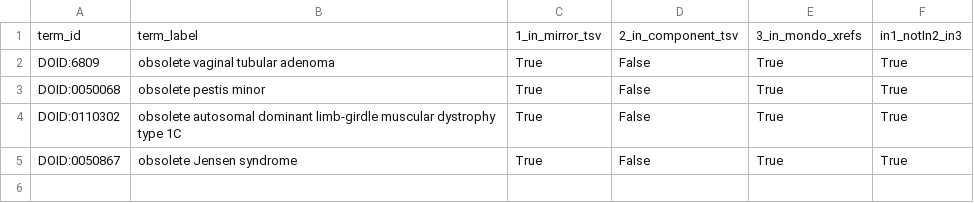
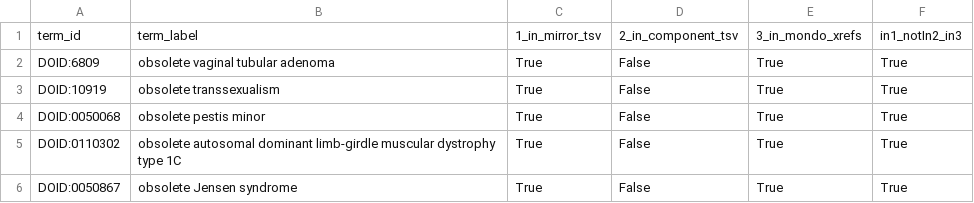
Before and after one commit to monarch-initiative/mondo-ingest, a TSV file: src/ontology/reports/doid_excluded_terms_in_mondo_xrefs.tsv, drawn as a sheet; the diff names each change by its address in the sheet, - before the commit and + after, or states it on an @@ line.

```diff
--- a/src/ontology/reports/doid_excluded_terms_in_mondo_xrefs.tsv
+++ b/src/ontology/reports/doid_excluded_terms_in_mondo_xrefs.tsv
+row 3: DOID:10919 | obsolete transsexualism | True | False | True | True
```
Also changed, not shown: 1 other file.
